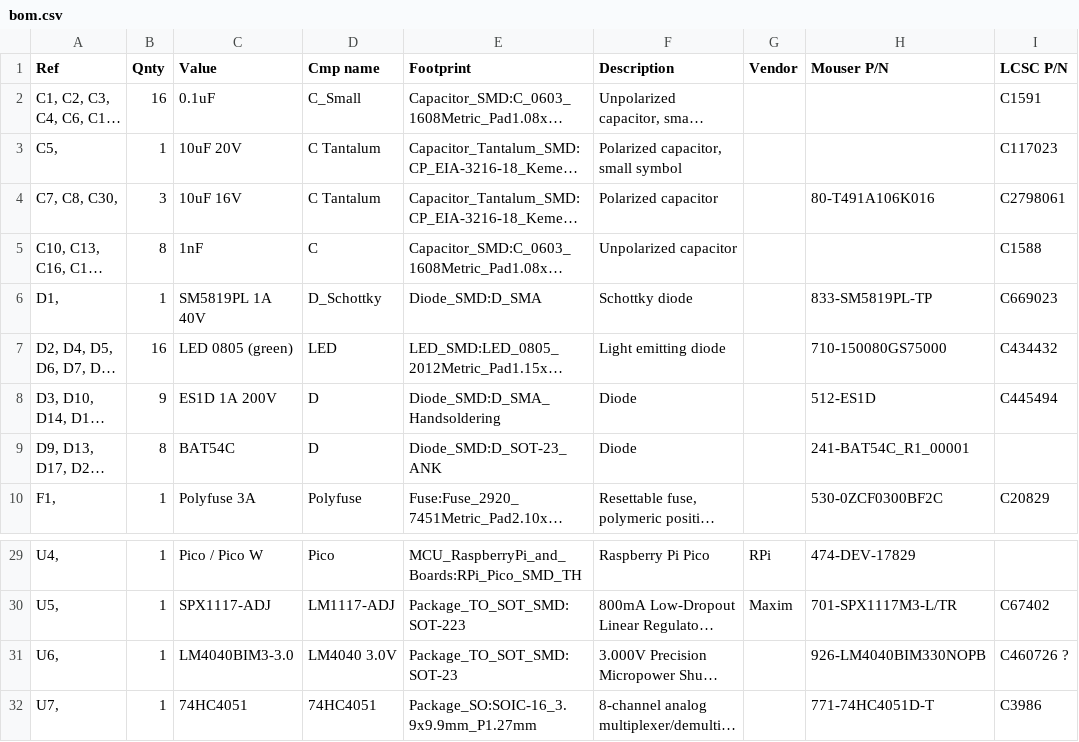
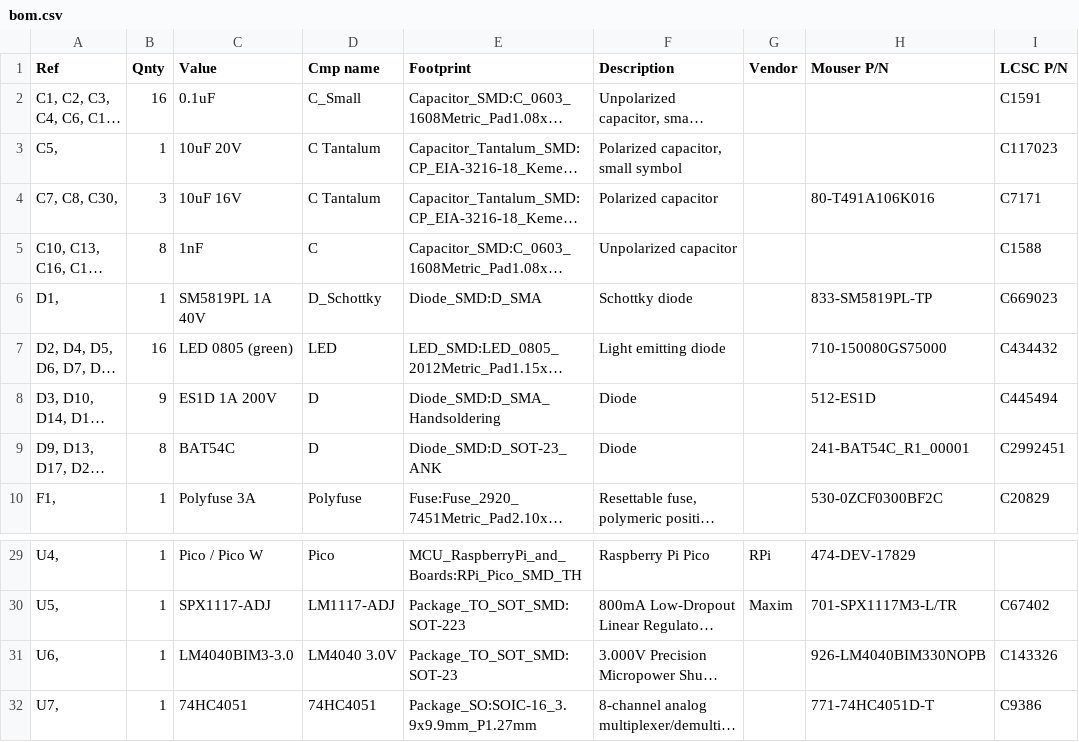
Before and after one commit to tjko/fanpico, a CSV file: boards/fanpico-0804D/bom.csv, drawn as a sheet; only a part is shown, gaps mark what is left out; long unchanged cells end in …; the diff names each change by its address in the sheet, - before the commit and + after, or states it on an @@ line.

Commit message:
Update part numbers.

```diff
--- a/boards/fanpico-0804D/bom.csv
+++ b/boards/fanpico-0804D/bom.csv
-I4 (LCSC P/N): C2798061
+I4 (LCSC P/N): C7171
-I9 (LCSC P/N): (empty)
+I9 (LCSC P/N): C2992451
-I31 (LCSC P/N): C460726 ?
+I31 (LCSC P/N): C143326
-I32 (LCSC P/N): C3986
+I32 (LCSC P/N): C9386
```
